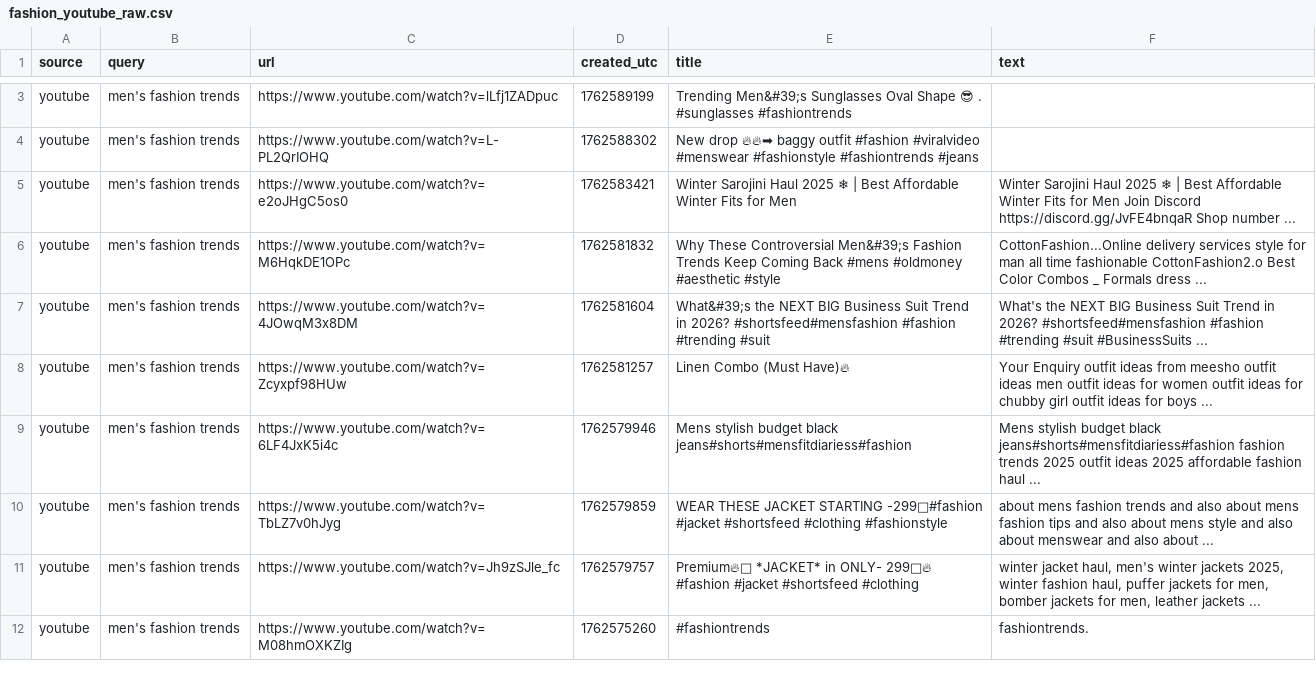
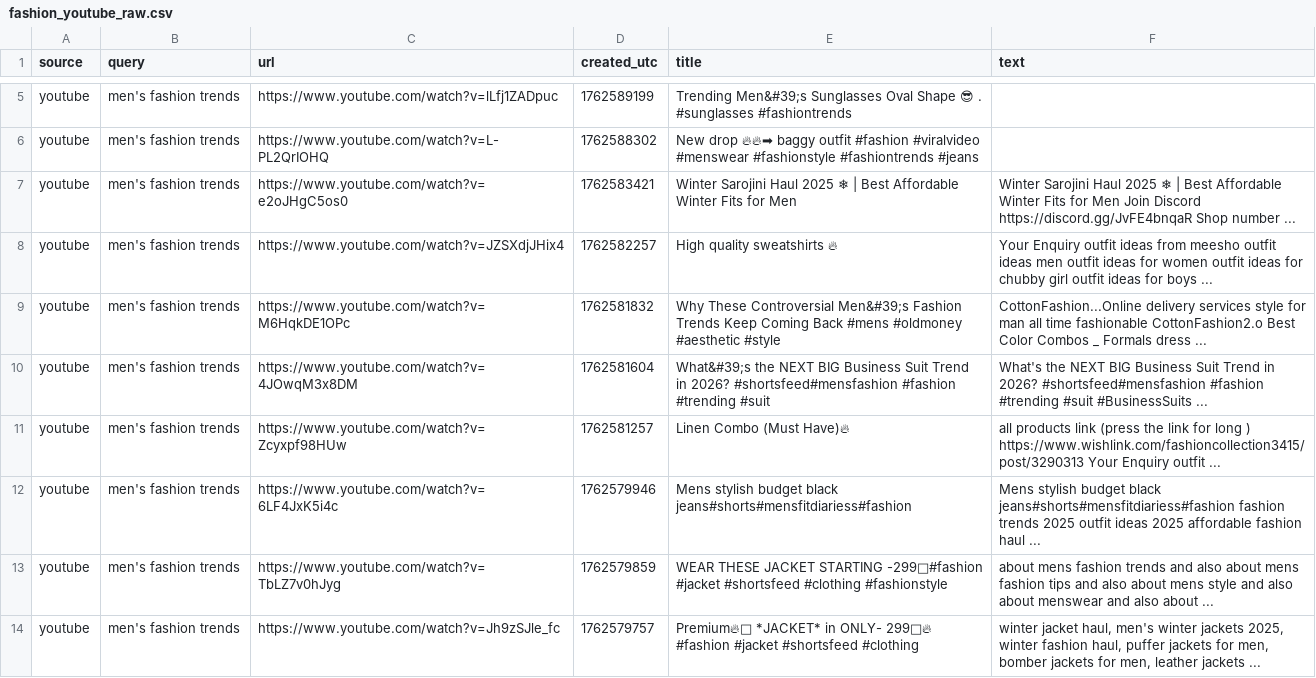
Before and after one commit to prettylittledata/prettylittledata, a CSV file: data/fashion_youtube_raw.csv, drawn as a sheet; only a part is shown, gaps mark what is left out; the shorter side is filled out with more unchanged rows; addresses are those after the commit; the diff covers the shown part only; the diff names each change by its address in the sheet, - before the commit and + after, or states it on an @@ line.

Commit message:
no-reddit: refresh fashion (rss+gnews+youtube+topic-analysis)

```diff
--- a/data/fashion_youtube_raw.csv
+++ b/data/fashion_youtube_raw.csv
+row 8: youtube | men's fashion trends | https://www.youtube.com/watch?v=JZSXdjJHix4 | 1762582257 | High quality sweatshirts 🔥 | Your Enquiry outfit ideas from meesho outfit ideas men outfit ideas for women outfit ideas for chubby girl outfit ideas for boys ...
-F11 (text): Your Enquiry outfit ideas from meesho outfit ideas men outfit ideas for women outfit ideas for chubby girl outfit ideas for boys ...
+F11 (text): all products link (press the link for long ) https://www.wishlink.com/fashioncollection3415/post/3290313 Your Enquiry outfit ...
```
Also changed, not shown: 22 added rows, 6 removed rows and 4 edited cells elsewhere in this file, data/fashion_all_raw.csv, data/fashion_decreasing_terms.csv, 4 other files.
